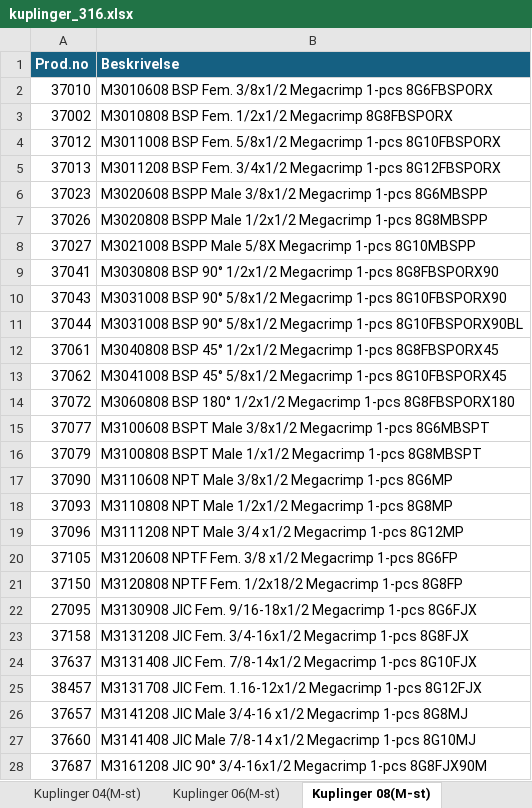
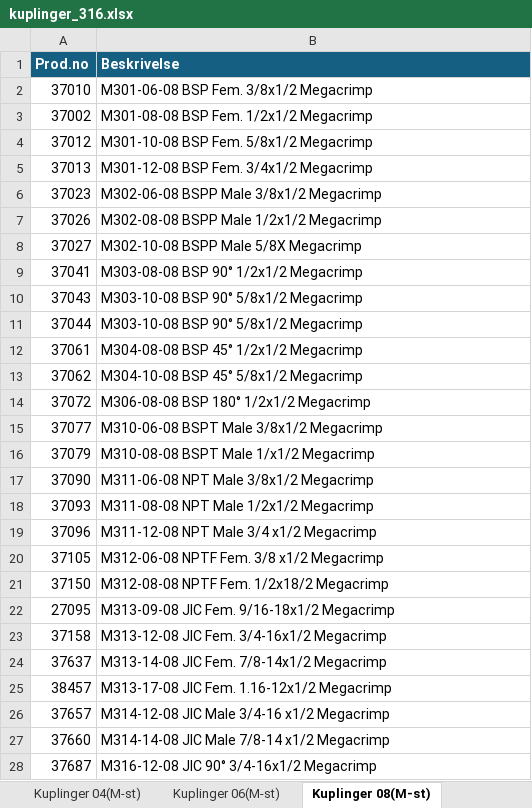
Before and after one commit to krafen/slangeprogram_v3, an Excel workbook: kuplinger_316.xlsx, sheet Kuplinger 08(M-st), drawn as a sheet; only a part is shown; values as stored, in another font and other column widths than the file's, no borders; table styles not drawn; the diff covers the shown part only; the diff names each change by its address in the sheet, - before the commit and + after, or states it on an @@ line.

```diff
--- a/kuplinger_316.xlsx (sheet Kuplinger 08(M-st))
+++ b/kuplinger_316.xlsx (sheet Kuplinger 08(M-st))
-B2 (Beskrivelse): M3010608 BSP Fem. 3/8x1/2 Megacrimp 1-pcs 8G6FBSPORX
+B2 (Beskrivelse): M301-06-08 BSP Fem. 3/8x1/2 Megacrimp
-B3 (Beskrivelse): M3010808 BSP Fem. 1/2x1/2 Megacrimp 8G8FBSPORX
+B3 (Beskrivelse): M301-08-08 BSP Fem. 1/2x1/2 Megacrimp
-B4 (Beskrivelse): M3011008 BSP Fem. 5/8x1/2 Megacrimp 1-pcs 8G10FBSPORX
+B4 (Beskrivelse): M301-10-08 BSP Fem. 5/8x1/2 Megacrimp
-B5 (Beskrivelse): M3011208 BSP Fem. 3/4x1/2 Megacrimp 1-pcs 8G12FBSPORX
+B5 (Beskrivelse): M301-12-08 BSP Fem. 3/4x1/2 Megacrimp
-B6 (Beskrivelse): M3020608 BSPP Male 3/8x1/2 Megacrimp 1-pcs 8G6MBSPP
+B6 (Beskrivelse): M302-06-08 BSPP Male 3/8x1/2 Megacrimp
-B7 (Beskrivelse): M3020808 BSPP Male 1/2x1/2 Megacrimp 1-pcs 8G8MBSPP
+B7 (Beskrivelse): M302-08-08 BSPP Male 1/2x1/2 Megacrimp
-B8 (Beskrivelse): M3021008 BSPP Male 5/8X Megacrimp 1-pcs 8G10MBSPP
+B8 (Beskrivelse): M302-10-08 BSPP Male 5/8X Megacrimp
-B9 (Beskrivelse): M3030808 BSP 90° 1/2x1/2 Megacrimp 1-pcs 8G8FBSPORX90
+B9 (Beskrivelse): M303-08-08 BSP 90° 1/2x1/2 Megacrimp
-B10 (Beskrivelse): M3031008 BSP 90° 5/8x1/2 Megacrimp 1-pcs 8G10FBSPORX90
+B10 (Beskrivelse): M303-10-08 BSP 90° 5/8x1/2 Megacrimp
-B11 (Beskrivelse): M3031008 BSP 90° 5/8x1/2 Megacrimp 1-pcs 8G10FBSPORX90BL
+B11 (Beskrivelse): M303-10-08 BSP 90° 5/8x1/2 Megacrimp
-B12 (Beskrivelse): M3040808 BSP 45° 1/2x1/2 Megacrimp 1-pcs 8G8FBSPORX45
+B12 (Beskrivelse): M304-08-08 BSP 45° 1/2x1/2 Megacrimp
-B13 (Beskrivelse): M3041008 BSP 45° 5/8x1/2 Megacrimp 1-pcs 8G10FBSPORX45
+B13 (Beskrivelse): M304-10-08 BSP 45° 5/8x1/2 Megacrimp
-B14 (Beskrivelse): M3060808 BSP 180° 1/2x1/2 Megacrimp 1-pcs 8G8FBSPORX180
+B14 (Beskrivelse): M306-08-08 BSP 180° 1/2x1/2 Megacrimp
-B15 (Beskrivelse): M3100608 BSPT Male 3/8x1/2 Megacrimp 1-pcs 8G6MBSPT
+B15 (Beskrivelse): M310-06-08 BSPT Male 3/8x1/2 Megacrimp
-B16 (Beskrivelse): M3100808 BSPT Male 1/x1/2 Megacrimp 1-pcs 8G8MBSPT
+B16 (Beskrivelse): M310-08-08 BSPT Male 1/x1/2 Megacrimp
-B17 (Beskrivelse): M3110608 NPT Male 3/8x1/2 Megacrimp 1-pcs 8G6MP
+B17 (Beskrivelse): M311-06-08 NPT Male 3/8x1/2 Megacrimp
-B18 (Beskrivelse): M3110808 NPT Male 1/2x1/2 Megacrimp 1-pcs 8G8MP
+B18 (Beskrivelse): M311-08-08 NPT Male 1/2x1/2 Megacrimp
-B19 (Beskrivelse): M3111208 NPT Male 3/4 x1/2 Megacrimp 1-pcs 8G12MP
+B19 (Beskrivelse): M311-12-08 NPT Male 3/4 x1/2 Megacrimp
-B20 (Beskrivelse): M3120608 NPTF Fem. 3/8 x1/2 Megacrimp 1-pcs 8G6FP
+B20 (Beskrivelse): M312-06-08 NPTF Fem. 3/8 x1/2 Megacrimp
-B21 (Beskrivelse): M3120808 NPTF Fem. 1/2x18/2 Megacrimp 1-pcs 8G8FP
+B21 (Beskrivelse): M312-08-08 NPTF Fem. 1/2x18/2 Megacrimp
-B22 (Beskrivelse): M3130908 JIC Fem. 9/16-18x1/2 Megacrimp 1-pcs 8G6FJX
+B22 (Beskrivelse): M313-09-08 JIC Fem. 9/16-18x1/2 Megacrimp
-B23 (Beskrivelse): M3131208 JIC Fem. 3/4-16x1/2 Megacrimp 1-pcs 8G8FJX
+B23 (Beskrivelse): M313-12-08 JIC Fem. 3/4-16x1/2 Megacrimp
-B24 (Beskrivelse): M3131408 JIC Fem. 7/8-14x1/2 Megacrimp 1-pcs 8G10FJX
+B24 (Beskrivelse): M313-14-08 JIC Fem. 7/8-14x1/2 Megacrimp
-B25 (Beskrivelse): M3131708 JIC Fem. 1.16-12x1/2 Megacrimp 1-pcs 8G12FJX
+B25 (Beskrivelse): M313-17-08 JIC Fem. 1.16-12x1/2 Megacrimp
-B26 (Beskrivelse): M3141208 JIC Male 3/4-16 x1/2 Megacrimp 1-pcs 8G8MJ
+B26 (Beskrivelse): M314-12-08 JIC Male 3/4-16 x1/2 Megacrimp
-B27 (Beskrivelse): M3141408 JIC Male 7/8-14 x1/2 Megacrimp 1-pcs 8G10MJ
+B27 (Beskrivelse): M314-14-08 JIC Male 7/8-14 x1/2 Megacrimp
-B28 (Beskrivelse): M3161208 JIC 90° 3/4-16x1/2 Megacrimp 1-pcs 8G8FJX90M
+B28 (Beskrivelse): M316-12-08 JIC 90° 3/4-16x1/2 Megacrimp
```
Also changed, not shown: 62 edited cells elsewhere in this sheet, sheet Kuplinger 06(M-st), sheet Kuplinger 12(GS), sheet Kuplinger 16(GS), sheet Kuplinger 04(M-st), sheet Kuplinger 12(M-st), sheet Kuplinger 20(GS), 9 more sheets.
